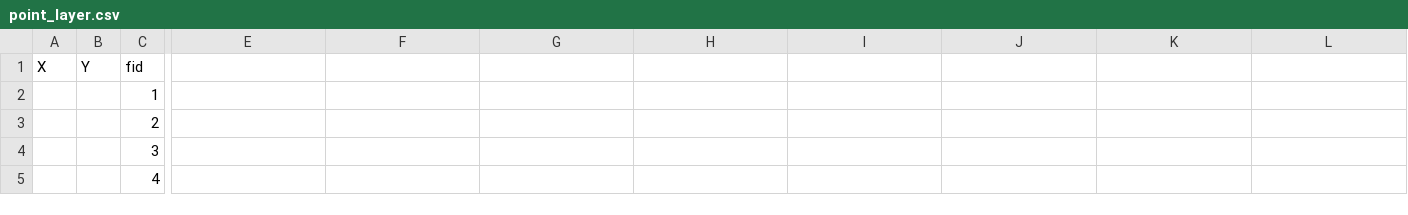
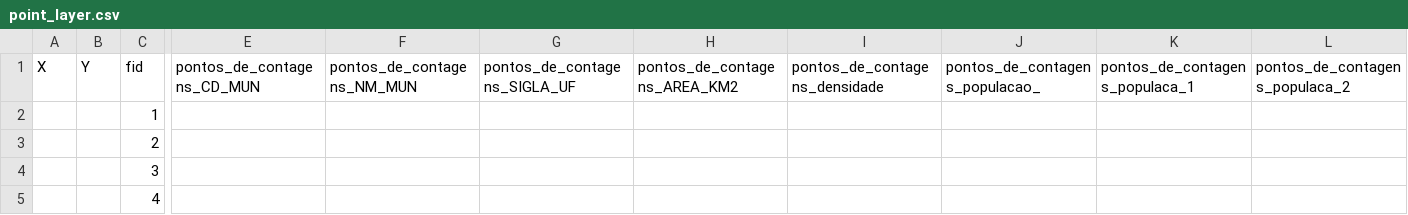
Before and after one commit to BrunoCapella87/TrabalhoCartografia2, a CSV file: populaca_3__1_dot___2000_/1/csv/point_layer.csv, drawn as a sheet; only a part is shown, gaps mark what is left out; the diff names each change by its address in the sheet, - before the commit and + after, or states it on an @@ line.

```diff
--- a/populaca_3__1_dot___2000_/1/csv/point_layer.csv
+++ b/populaca_3__1_dot___2000_/1/csv/point_layer.csv
-E1: (empty)
+E1: pontos_de_contagens_CD_MUN
-F1: (empty)
+F1: pontos_de_contagens_NM_MUN
-G1: (empty)
+G1: pontos_de_contagens_SIGLA_UF
-H1: (empty)
+H1: pontos_de_contagens_AREA_KM2
-I1: (empty)
+I1: pontos_de_contagens_densidade
-J1: (empty)
+J1: pontos_de_contagens_populacao_
-K1: (empty)
+K1: pontos_de_contagens_populaca_1
-L1: (empty)
+L1: pontos_de_contagens_populaca_2
```
Also changed, not shown: 1 other file.
